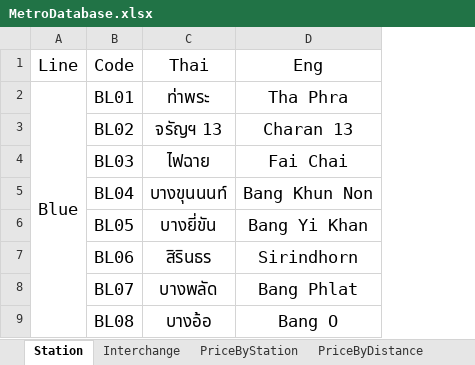
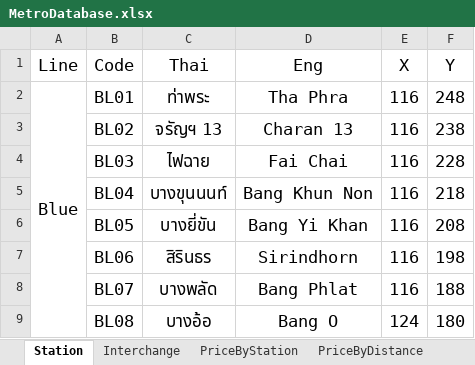
Before and after one commit to MeowSky49887/PointastColab, an Excel workbook: MetroDatabase.xlsx, sheet Station, drawn as a sheet; only a part is shown; values as stored, in another font and other column widths than the file's, no borders; the diff names each change by its address in the sheet, - before the commit and + after, or states it on an @@ line.

Commit message:
Add files via upload

```diff
--- a/MetroDatabase.xlsx (sheet Station)
+++ b/MetroDatabase.xlsx (sheet Station)
+column E (X), rows 2-9: 116 | 116 | 116 | 116 | 116 | 116 | 116 | 124
+column F (Y), rows 2-9: 248 | 238 | 228 | 218 | 208 | 198 | 188 | 180
```
